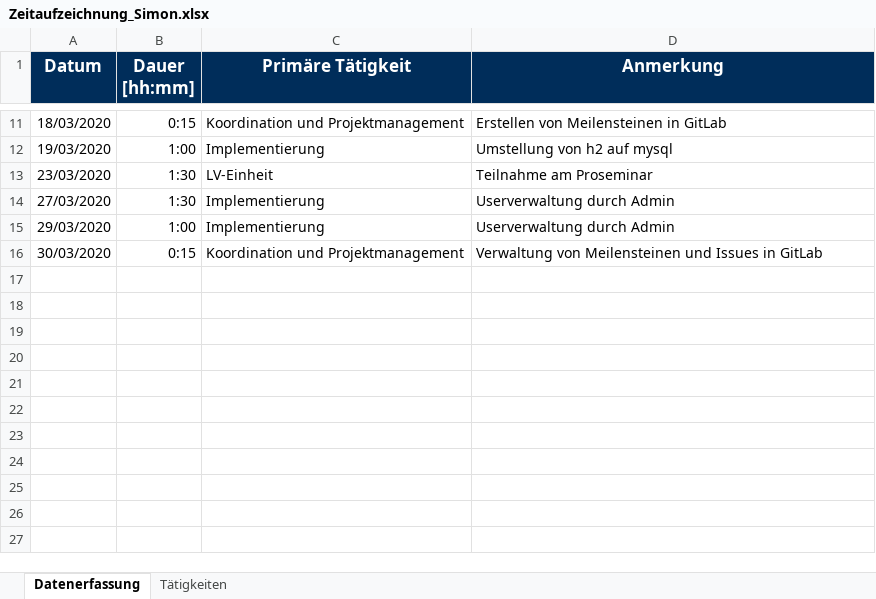
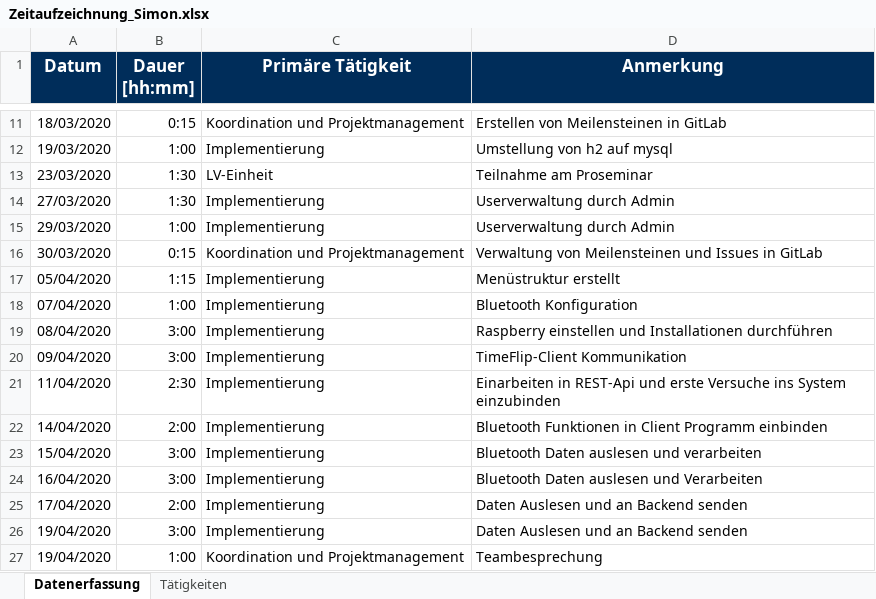
Before and after one commit to calvingehrer/Timeflip, an Excel workbook: Documentation/Time Management/Zeitaufzeichnung_Simon.xlsx, sheet Datenerfassung, drawn as a sheet; only a part is shown, gaps mark what is left out; values as stored, in another font and other column widths than the file's, no borders; charts and pictures not drawn; the diff names each change by its address in the sheet, - before the commit and + after, or states it on an @@ line.

Commit message:
Replace Zeitaufzeichnung_Simon.xlsx

```diff
--- a/Documentation/Time Management/Zeitaufzeichnung_Simon.xlsx (sheet Datenerfassung)
+++ b/Documentation/Time Management/Zeitaufzeichnung_Simon.xlsx (sheet Datenerfassung)
+row 17: 05/04/2020 | 1:15 | Implementierung | Menüstruktur erstellt
+row 18: 07/04/2020 | 1:00 | Implementierung | Bluetooth Konfiguration
+row 19: 08/04/2020 | 3:00 | Implementierung | Raspberry einstellen und Installationen durchführen
+row 20: 09/04/2020 | 3:00 | Implementierung | TimeFlip-Client Kommunikation
+row 21: 11/04/2020 | 2:30 | Implementierung | Einarbeiten in REST-Api und erste Versuche ins System einzubinden
+row 22: 14/04/2020 | 2:00 | Implementierung | Bluetooth Funktionen in Client Programm einbinden
+row 23: 15/04/2020 | 3:00 | Implementierung | Bluetooth Daten auslesen und verarbeiten
+row 24: 16/04/2020 | 3:00 | Implementierung | Bluetooth Daten auslesen und Verarbeiten
+row 25: 17/04/2020 | 2:00 | Implementierung | Daten Auslesen und an Backend senden
+row 26: 19/04/2020 | 3:00 | Implementierung | Daten Auslesen und an Backend senden
+row 27: 19/04/2020 | 1:00 | Koordination und Projektmanagement | Teambesprechung
```
